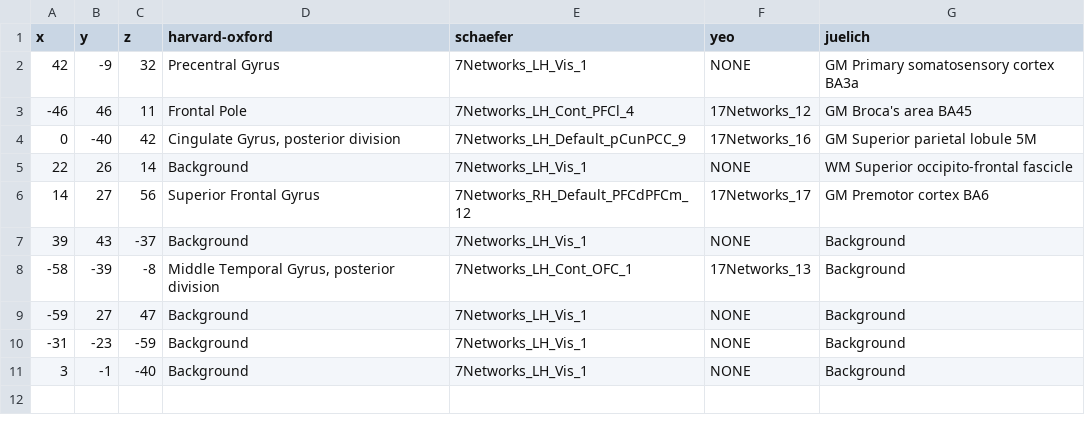
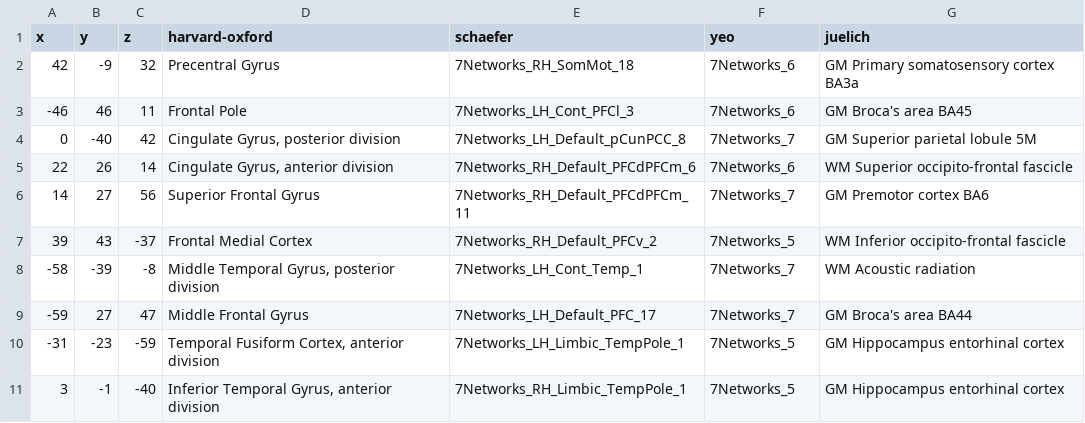
Before and after one commit to BabaSanfour/Coord2Region, a CSV file: examples/mapped_coordinates.csv, drawn as a sheet.

```diff
--- a/examples/mapped_coordinates.csv
+++ b/examples/mapped_coordinates.csv
@@ -1,11 +1,11 @@
 x,y,z,harvard-oxford,schaefer,yeo,juelich
-42,-9,32,Precentral Gyrus,7Networks_LH_Vis_1,NONE,GM Primary somatosensory cortex BA3a
--46,46,11,Frontal Pole,7Networks_LH_Cont_PFCl_4,17Networks_12,GM Broca's area BA45
-0,-40,42,"Cingulate Gyrus, posterior division",7Networks_LH_Default_pCunPCC_9,17Networks_16,GM Superior parietal lobule 5M
-22,26,14,Background,7Networks_LH_Vis_1,NONE,WM Superior occipito-frontal fascicle
-14,27,56,Superior Frontal Gyrus,7Networks_RH_Default_PFCdPFCm_12,17Networks_17,GM Premotor cortex BA6
-39,43,-37,Background,7Networks_LH_Vis_1,NONE,Background
--58,-39,-8,"Middle Temporal Gyrus, posterior division",7Networks_LH_Cont_OFC_1,17Networks_13,Background
--59,27,47,Background,7Networks_LH_Vis_1,NONE,Background
--31,-23,-59,Background,7Networks_LH_Vis_1,NONE,Background
-3,-1,-40,Background,7Networks_LH_Vis_1,NONE,Background
+42,-9,32,Precentral Gyrus,7Networks_RH_SomMot_18,7Networks_6,GM Primary somatosensory cortex BA3a
+-46,46,11,Frontal Pole,7Networks_LH_Cont_PFCl_3,7Networks_6,GM Broca's area BA45
+0,-40,42,"Cingulate Gyrus, posterior division",7Networks_LH_Default_pCunPCC_8,7Networks_7,GM Superior parietal lobule 5M
+22,26,14,"Cingulate Gyrus, anterior division",7Networks_RH_Default_PFCdPFCm_6,7Networks_6,WM Superior occipito-frontal fascicle
+14,27,56,Superior Frontal Gyrus,7Networks_RH_Default_PFCdPFCm_11,7Networks_7,GM Premotor cortex BA6
+39,43,-37,Frontal Medial Cortex,7Networks_RH_Default_PFCv_2,7Networks_5,WM Inferior occipito-frontal fascicle
+-58,-39,-8,"Middle Temporal Gyrus, posterior division",7Networks_LH_Cont_Temp_1,7Networks_7,WM Acoustic radiation
+-59,27,47,Middle Frontal Gyrus,7Networks_LH_Default_PFC_17,7Networks_7,GM Broca's area BA44
+-31,-23,-59,"Temporal Fusiform Cortex, anterior division",7Networks_LH_Limbic_TempPole_1,7Networks_5,GM Hippocampus entorhinal cortex
+3,-1,-40,"Inferior Temporal Gyrus, anterior division",7Networks_RH_Limbic_TempPole_1,7Networks_5,GM Hippocampus entorhinal cortex
```
Also changed, not shown: 35 other files.
